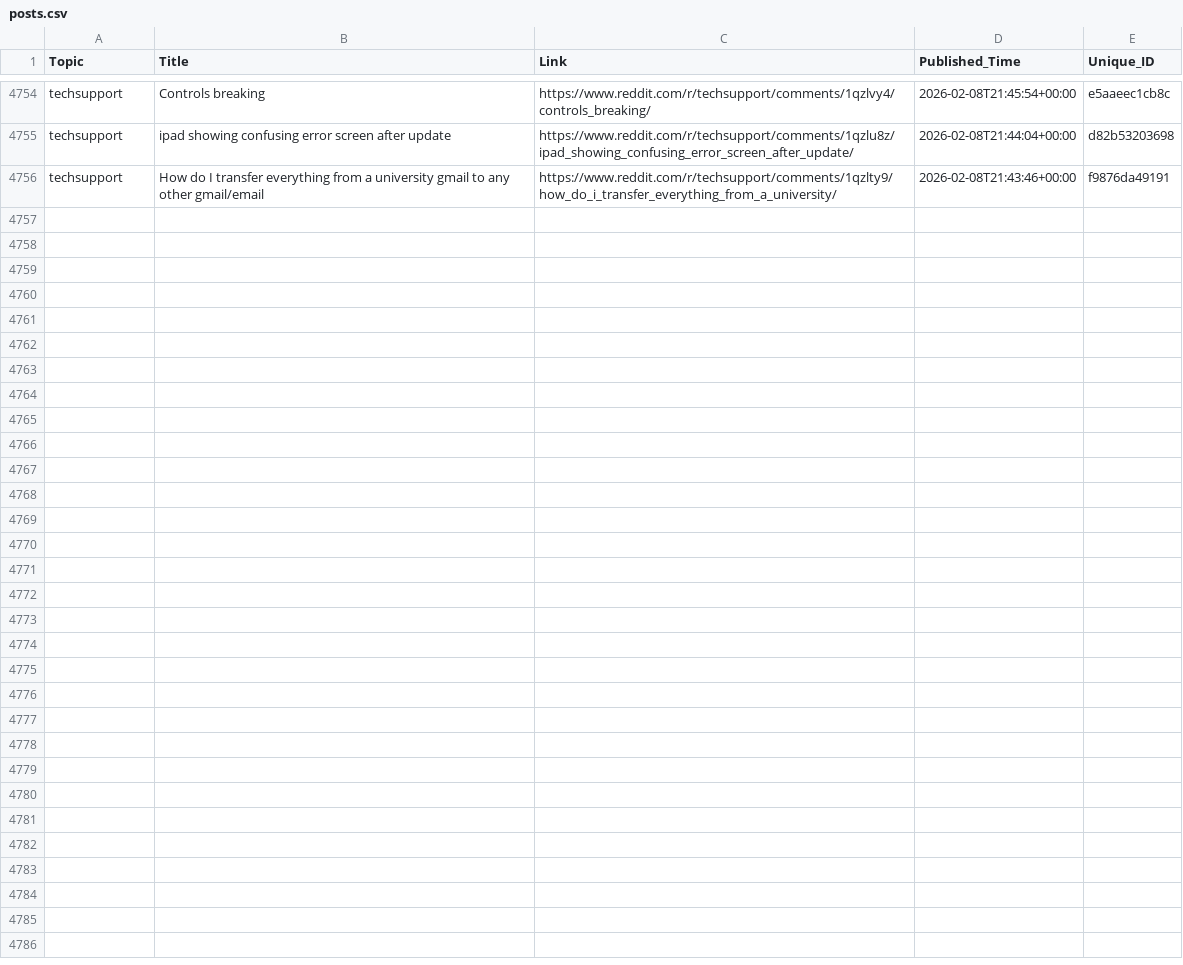
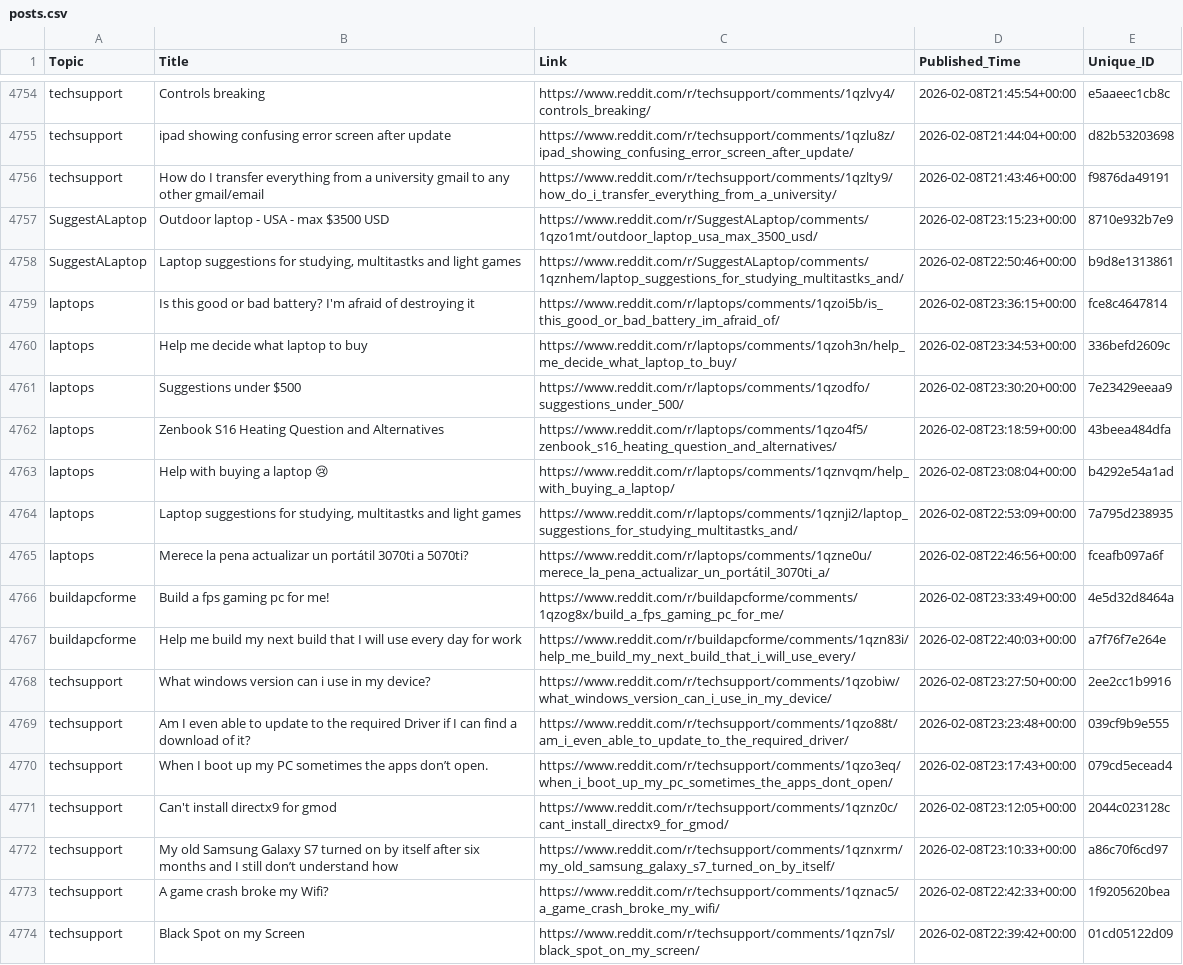
Before and after one commit to sidhu2690/EB_reddit, a CSV file: posts.csv, drawn as a sheet; only a part is shown, gaps mark what is left out; the diff names each change by its address in the sheet, - before the commit and + after, or states it on an @@ line.

```diff
--- a/posts.csv
+++ b/posts.csv
+row 4757: SuggestALaptop | Outdoor laptop - USA - max $3500 USD | https://www.reddit.com/r/SuggestALaptop/comments/1qzo1mt/outdoor_laptop_usa_max_3500_usd/ | 2026-02-08T23:15:23+00:00 | 8710e932b7e9
+row 4758: SuggestALaptop | Laptop suggestions for studying, multitastks and light games | https://www.reddit.com/r/SuggestALaptop/comments/1qznhem/laptop_suggestions_for_studying_multitastks_and/ | 2026-02-08T22:50:46+00:00 | b9d8e1313861
+row 4759: laptops | Is this good or bad battery? I'm afraid of destroying it | https://www.reddit.com/r/laptops/comments/1qzoi5b/is_this_good_or_bad_battery_im_afraid_of/ | 2026-02-08T23:36:15+00:00 | fce8c4647814
+row 4760: laptops | Help me decide what laptop to buy | https://www.reddit.com/r/laptops/comments/1qzoh3n/help_me_decide_what_laptop_to_buy/ | 2026-02-08T23:34:53+00:00 | 336befd2609c
+row 4761: laptops | Suggestions under $500 | https://www.reddit.com/r/laptops/comments/1qzodfo/suggestions_under_500/ | 2026-02-08T23:30:20+00:00 | 7e23429eeaa9
+row 4762: laptops | Zenbook S16 Heating Question and Alternatives | https://www.reddit.com/r/laptops/comments/1qzo4f5/zenbook_s16_heating_question_and_alternatives/ | 2026-02-08T23:18:59+00:00 | 43beea484dfa
+row 4763: laptops | Help with buying a laptop 😢 | https://www.reddit.com/r/laptops/comments/1qznvqm/help_with_buying_a_laptop/ | 2026-02-08T23:08:04+00:00 | b4292e54a1ad
+row 4764: laptops | Laptop suggestions for studying, multitastks and light games | https://www.reddit.com/r/laptops/comments/1qznji2/laptop_suggestions_for_studying_multitastks_and/ | 2026-02-08T22:53:09+00:00 | 7a795d238935
+row 4765: laptops | Merece la pena actualizar un portátil 3070ti a 5070ti? | https://www.reddit.com/r/laptops/comments/1qzne0u/merece_la_pena_actualizar_un_portátil_3070ti_a/ | 2026-02-08T22:46:56+00:00 | fceafb097a6f
+row 4766: buildapcforme | Build a fps gaming pc for me! | https://www.reddit.com/r/buildapcforme/comments/1qzog8x/build_a_fps_gaming_pc_for_me/ | 2026-02-08T23:33:49+00:00 | 4e5d32d8464a
+row 4767: buildapcforme | Help me build my next build that I will use every day for work | https://www.reddit.com/r/buildapcforme/comments/1qzn83i/help_me_build_my_next_build_that_i_will_use_every/ | 2026-02-08T22:40:03+00:00 | a7f76f7e264e
+row 4768: techsupport | What windows version can i use in my device? | https://www.reddit.com/r/techsupport/comments/1qzobiw/what_windows_version_can_i_use_in_my_device/ | 2026-02-08T23:27:50+00:00 | 2ee2cc1b9916
+row 4769: techsupport | Am I even able to update to the required Driver if I can find a download of it? | https://www.reddit.com/r/techsupport/comments/1qzo88t/am_i_even_able_to_update_to_the_required_driver/ | 2026-02-08T23:23:48+00:00 | 039cf9b9e555
+row 4770: techsupport | When I boot up my PC sometimes the apps don’t open. | https://www.reddit.com/r/techsupport/comments/1qzo3eq/when_i_boot_up_my_pc_sometimes_the_apps_dont_open/ | 2026-02-08T23:17:43+00:00 | 079cd5ecead4
+row 4771: techsupport | Can't install directx9 for gmod | https://www.reddit.com/r/techsupport/comments/1qznz0c/cant_install_directx9_for_gmod/ | 2026-02-08T23:12:05+00:00 | 2044c023128c
+row 4772: techsupport | My old Samsung Galaxy S7 turned on by itself after six months and I still don’t understand how | https://www.reddit.com/r/techsupport/comments/1qznxrm/my_old_samsung_galaxy_s7_turned_on_by_itself/ | 2026-02-08T23:10:33+00:00 | a86c70f6cd97
+row 4773: techsupport | A game crash broke my Wifi? | https://www.reddit.com/r/techsupport/comments/1qznac5/a_game_crash_broke_my_wifi/ | 2026-02-08T22:42:33+00:00 | 1f9205620bea
+row 4774: techsupport | Black Spot on my Screen | https://www.reddit.com/r/techsupport/comments/1qzn7sl/black_spot_on_my_screen/ | 2026-02-08T22:39:42+00:00 | 01cd05122d09
```
